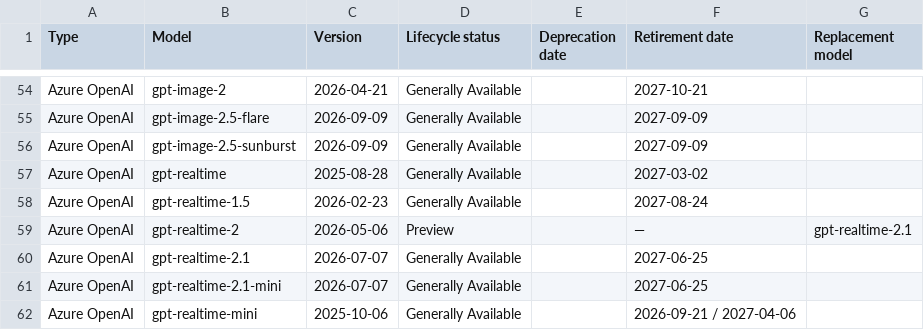
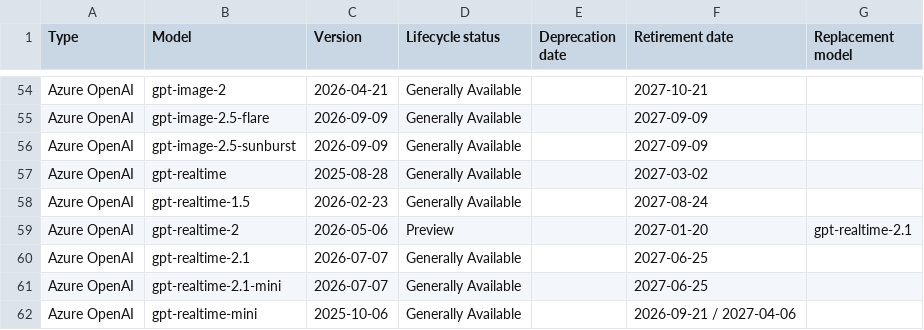
Before and after one commit to conoro/azure-ai-model-retirements-rss, a CSV file: output/current_models.csv, drawn as a sheet; only a part is shown, gaps mark what is left out.

```diff
--- a/output/current_models.csv
+++ b/output/current_models.csv
@@ -58,3 +58,3 @@ Azure OpenAI,gpt-realtime,2025-08-28,Generally Available,,2027-03-02,
 Azure OpenAI,gpt-realtime-1.5,2026-02-23,Generally Available,,2027-08-24,
-Azure OpenAI,gpt-realtime-2,2026-05-06,Preview,,—,gpt-realtime-2.1
+Azure OpenAI,gpt-realtime-2,2026-05-06,Preview,,2027-01-20,gpt-realtime-2.1
 Azure OpenAI,gpt-realtime-2.1,2026-07-07,Generally Available,,2027-06-25,
```
Also changed, not shown: 2 other files.
